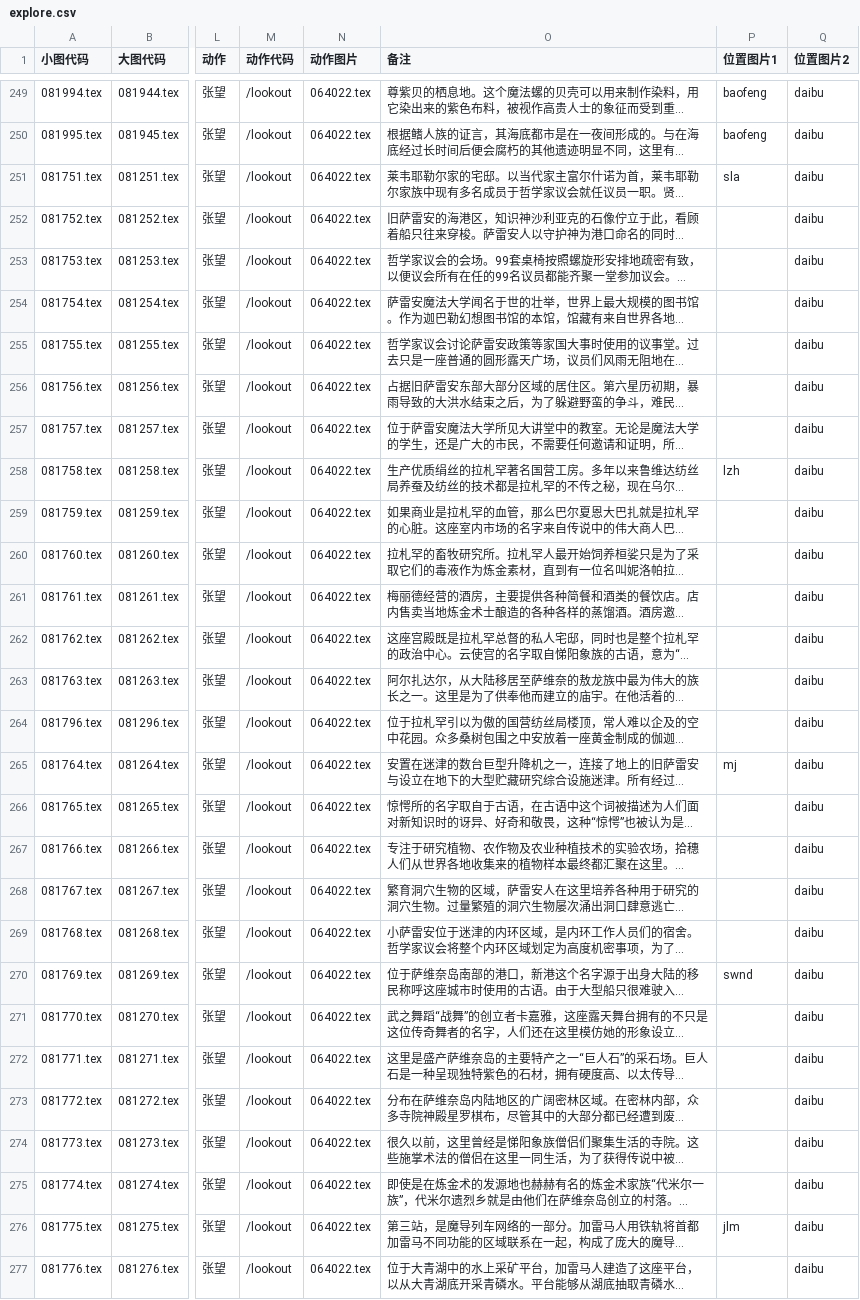
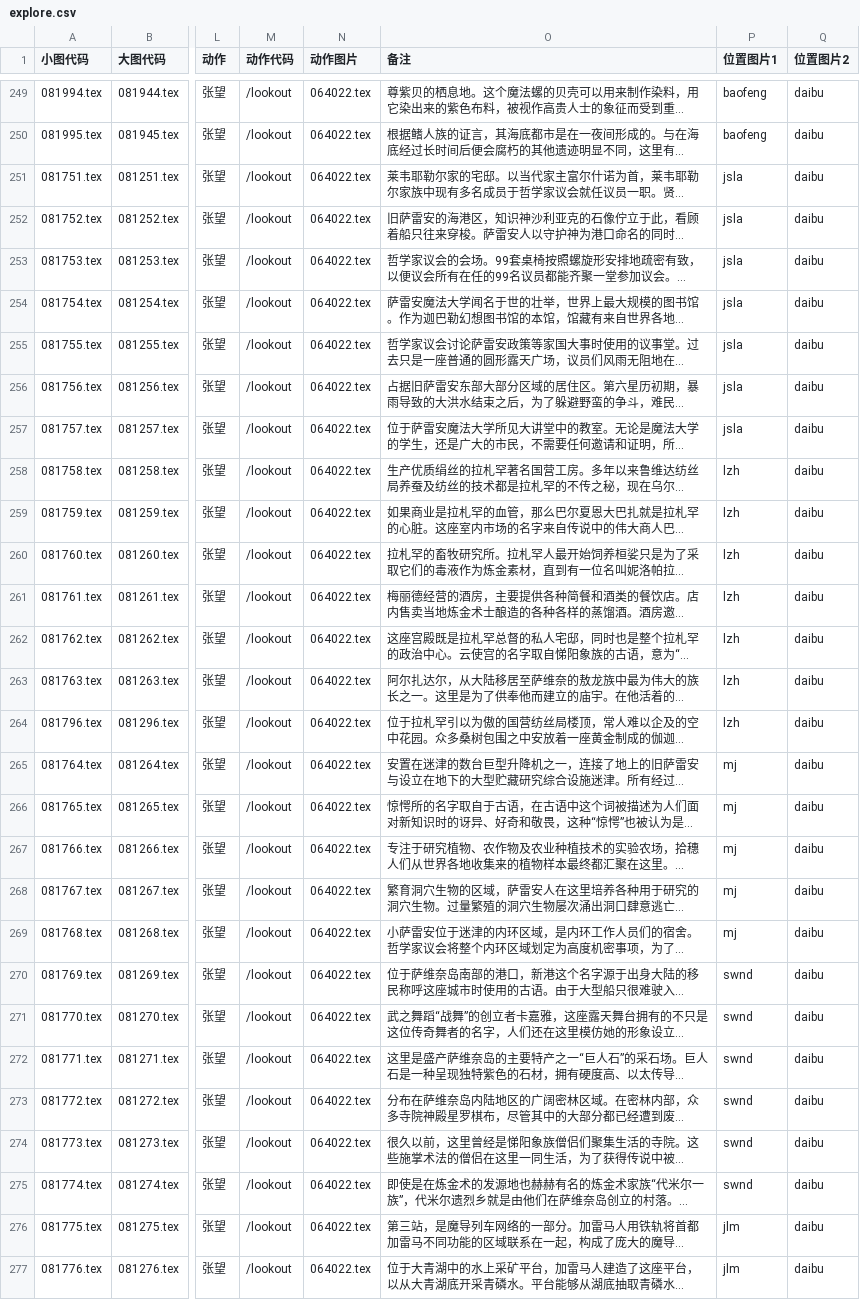
Before and after one commit to ffxiv-cn/tools.ffxiv.cn, a CSV file: lajipai/csv/explore.csv, drawn as a sheet; only a part is shown, gaps mark what is left out; long unchanged cells end in …; the diff covers the shown part only; the diff names each change by its address in the sheet, - before the commit and + after, or states it on an @@ line.

```diff
--- a/lajipai/csv/explore.csv
+++ b/lajipai/csv/explore.csv
-P251 (位置图片1): sla
+P251 (位置图片1): jsla
-P252:P257 (位置图片1): (empty)
+P252:P257 (位置图片1): jsla
-P259:P264 (位置图片1): (empty)
+P259:P264 (位置图片1): lzh
-P266:P269 (位置图片1): (empty)
+P266:P269 (位置图片1): mj
-P271:P275 (位置图片1): (empty)
+P271:P275 (位置图片1): swnd
-P277 (位置图片1): (empty)
+P277 (位置图片1): jlm
```
Also changed, not shown: 16 edited cells elsewhere in this file, lajipai/csv/jobtask.csv.
